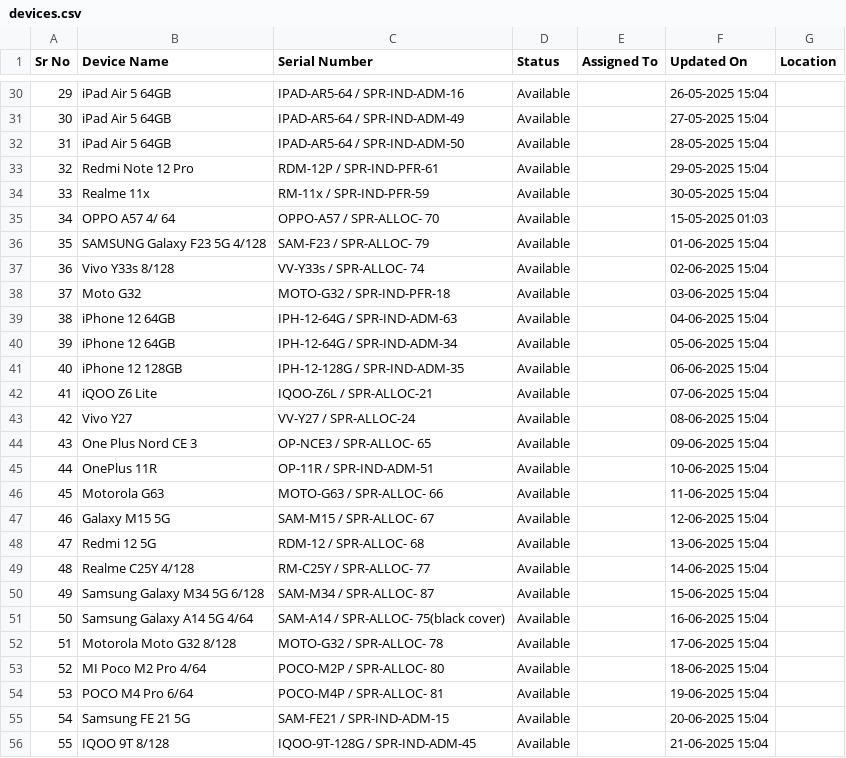
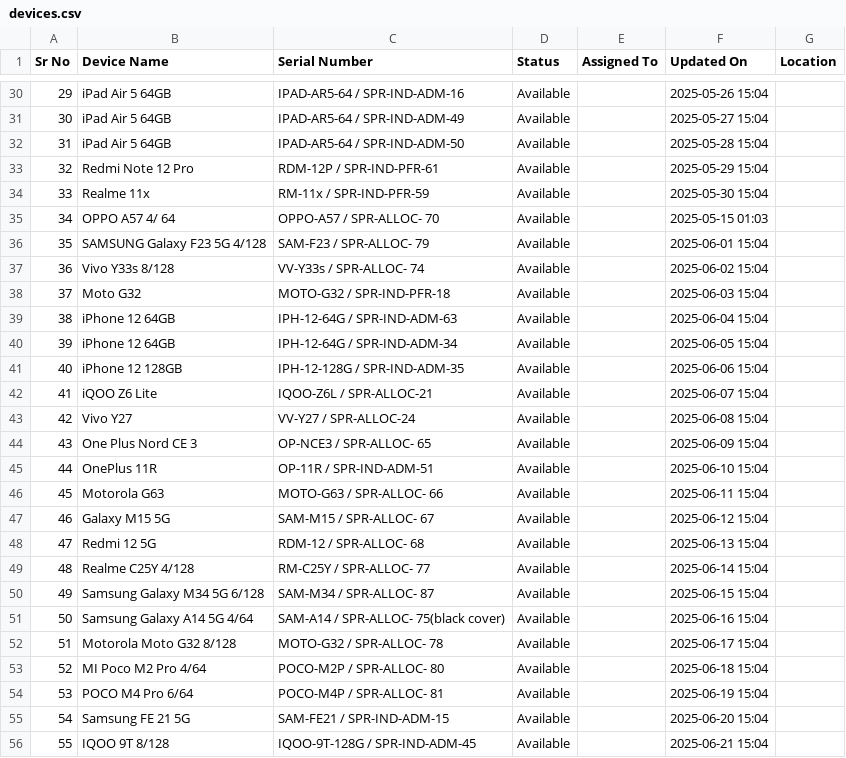
Before and after one commit to JJGaming007/qa-device-tracker, a CSV file: devices.csv, drawn as a sheet; only a part is shown, gaps mark what is left out; the diff covers the shown part only.

```diff
--- a/devices.csv
+++ b/devices.csv
@@ -30,27 +30,27 @@ Sr No,Device Name,Serial Number,Status,Assigned To,Updated On,Location
-29,iPad Air 5 64GB ,IPAD-AR5-64 / SPR-IND-ADM-16,Available,,26-05-2025 15:04,
-30,iPad Air 5 64GB ,IPAD-AR5-64 / SPR-IND-ADM-49,Available,,27-05-2025 15:04,
-31,iPad Air 5 64GB ,IPAD-AR5-64 / SPR-IND-ADM-50,Available,,28-05-2025 15:04,
-32,Redmi Note 12 Pro,RDM-12P / SPR-IND-PFR-61,Available,,29-05-2025 15:04,
-33,Realme 11x,RM-11x / SPR-IND-PFR-59,Available,,30-05-2025 15:04,
-34,OPPO A57 4/ 64,OPPO-A57 / SPR-ALLOC- 70,Available,,15-05-2025 01:03,
-35,SAMSUNG Galaxy F23 5G 4/128,SAM-F23 / SPR-ALLOC- 79,Available,,01-06-2025 15:04,
-36,Vivo Y33s  8/128,VV-Y33s / SPR-ALLOC- 74,Available,,02-06-2025 15:04,
-37,Moto G32,MOTO-G32 / SPR-IND-PFR-18,Available,,03-06-2025 15:04,
-38,iPhone 12 64GB,IPH-12-64G / SPR-IND-ADM-63,Available,,04-06-2025 15:04,
-39,iPhone 12 64GB,IPH-12-64G / SPR-IND-ADM-34,Available,,05-06-2025 15:04,
-40,iPhone 12 128GB,IPH-12-128G / SPR-IND-ADM-35,Available,,06-06-2025 15:04,
-41,iQOO Z6 Lite,IQOO-Z6L / SPR-ALLOC-21,Available,,07-06-2025 15:04,
-42,Vivo Y27,VV-Y27 / SPR-ALLOC-24,Available,,08-06-2025 15:04,
-43,One Plus Nord CE 3,OP-NCE3 / SPR-ALLOC- 65,Available,,09-06-2025 15:04,
-44,OnePlus 11R,OP-11R / SPR-IND-ADM-51,Available,,10-06-2025 15:04,
-45,Motorola G63,MOTO-G63 / SPR-ALLOC- 66,Available,,11-06-2025 15:04,
-46,Galaxy M15 5G,SAM-M15 / SPR-ALLOC- 67,Available,,12-06-2025 15:04,
-47,Redmi 12 5G,RDM-12 / SPR-ALLOC- 68,Available,,13-06-2025 15:04,
-48,Realme C25Y 4/128,RM-C25Y / SPR-ALLOC- 77,Available,,14-06-2025 15:04,
-49,Samsung Galaxy M34 5G 6/128,SAM-M34 / SPR-ALLOC- 87,Available,,15-06-2025 15:04,
-50,Samsung Galaxy A14 5G 4/64,SAM-A14 / SPR-ALLOC- 75(black cover),Available,,16-06-2025 15:04,
-51,Motorola Moto G32  8/128,MOTO-G32 / SPR-ALLOC- 78,Available,,17-06-2025 15:04,
-52,MI Poco M2 Pro 4/64,POCO-M2P / SPR-ALLOC- 80,Available,,18-06-2025 15:04,
-53,POCO M4 Pro 6/64,POCO-M4P / SPR-ALLOC- 81,Available,,19-06-2025 15:04,
-54,Samsung FE 21 5G,SAM-FE21 / SPR-IND-ADM-15,Available,,20-06-2025 15:04,
-55,IQOO 9T  8/128,IQOO-9T-128G / SPR-IND-ADM-45,Available,,21-06-2025 15:04,
+29,iPad Air 5 64GB ,IPAD-AR5-64 / SPR-IND-ADM-16,Available,,2025-05-26 15:04,
+30,iPad Air 5 64GB ,IPAD-AR5-64 / SPR-IND-ADM-49,Available,,2025-05-27 15:04,
+31,iPad Air 5 64GB ,IPAD-AR5-64 / SPR-IND-ADM-50,Available,,2025-05-28 15:04,
+32,Redmi Note 12 Pro,RDM-12P / SPR-IND-PFR-61,Available,,2025-05-29 15:04,
+33,Realme 11x,RM-11x / SPR-IND-PFR-59,Available,,2025-05-30 15:04,
+34,OPPO A57 4/ 64,OPPO-A57 / SPR-ALLOC- 70,Available,,2025-05-15 01:03,
+35,SAMSUNG Galaxy F23 5G 4/128,SAM-F23 / SPR-ALLOC- 79,Available,,2025-06-01 15:04,
+36,Vivo Y33s  8/128,VV-Y33s / SPR-ALLOC- 74,Available,,2025-06-02 15:04,
+37,Moto G32,MOTO-G32 / SPR-IND-PFR-18,Available,,2025-06-03 15:04,
+38,iPhone 12 64GB,IPH-12-64G / SPR-IND-ADM-63,Available,,2025-06-04 15:04,
+39,iPhone 12 64GB,IPH-12-64G / SPR-IND-ADM-34,Available,,2025-06-05 15:04,
+40,iPhone 12 128GB,IPH-12-128G / SPR-IND-ADM-35,Available,,2025-06-06 15:04,
+41,iQOO Z6 Lite,IQOO-Z6L / SPR-ALLOC-21,Available,,2025-06-07 15:04,
+42,Vivo Y27,VV-Y27 / SPR-ALLOC-24,Available,,2025-06-08 15:04,
+43,One Plus Nord CE 3,OP-NCE3 / SPR-ALLOC- 65,Available,,2025-06-09 15:04,
+44,OnePlus 11R,OP-11R / SPR-IND-ADM-51,Available,,2025-06-10 15:04,
+45,Motorola G63,MOTO-G63 / SPR-ALLOC- 66,Available,,2025-06-11 15:04,
+46,Galaxy M15 5G,SAM-M15 / SPR-ALLOC- 67,Available,,2025-06-12 15:04,
+47,Redmi 12 5G,RDM-12 / SPR-ALLOC- 68,Available,,2025-06-13 15:04,
+48,Realme C25Y 4/128,RM-C25Y / SPR-ALLOC- 77,Available,,2025-06-14 15:04,
+49,Samsung Galaxy M34 5G 6/128,SAM-M34 / SPR-ALLOC- 87,Available,,2025-06-15 15:04,
+50,Samsung Galaxy A14 5G 4/64,SAM-A14 / SPR-ALLOC- 75(black cover),Available,,2025-06-16 15:04,
+51,Motorola Moto G32  8/128,MOTO-G32 / SPR-ALLOC- 78,Available,,2025-06-17 15:04,
+52,MI Poco M2 Pro 4/64,POCO-M2P / SPR-ALLOC- 80,Available,,2025-06-18 15:04,
+53,POCO M4 Pro 6/64,POCO-M4P / SPR-ALLOC- 81,Available,,2025-06-19 15:04,
+54,Samsung FE 21 5G,SAM-FE21 / SPR-IND-ADM-15,Available,,2025-06-20 15:04,
+55,IQOO 9T  8/128,IQOO-9T-128G / SPR-IND-ADM-45,Available,,2025-06-21 15:04,
```
Also changed, not shown: 70 edited cells elsewhere in this file, 10 other files.
